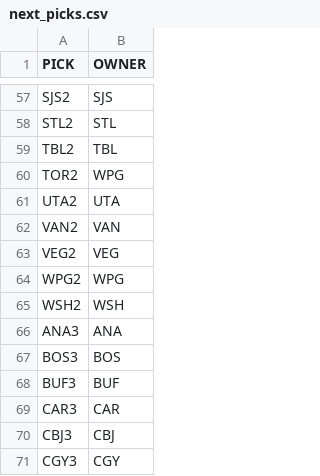
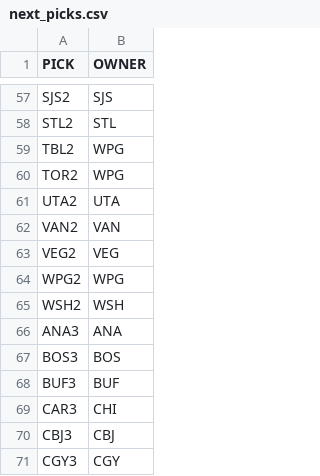
Before and after one commit to jduteau/fhl-dashboard-observable, a CSV file: src/data/next_picks.csv, drawn as a sheet; only a part is shown, gaps mark what is left out.

```diff
--- a/src/data/next_picks.csv
+++ b/src/data/next_picks.csv
@@ -58,3 +58,3 @@ SJS2,SJS
 STL2,STL
-TBL2,TBL
+TBL2,WPG
 TOR2,WPG
@@ -68,3 +68,3 @@ BOS3,BOS
 BUF3,BUF
-CAR3,CAR
+CAR3,CHI
 CBJ3,CBJ
```
Also changed, not shown: src/data/contracts.csv, src/data/current_picks.csv, 6 other files.
